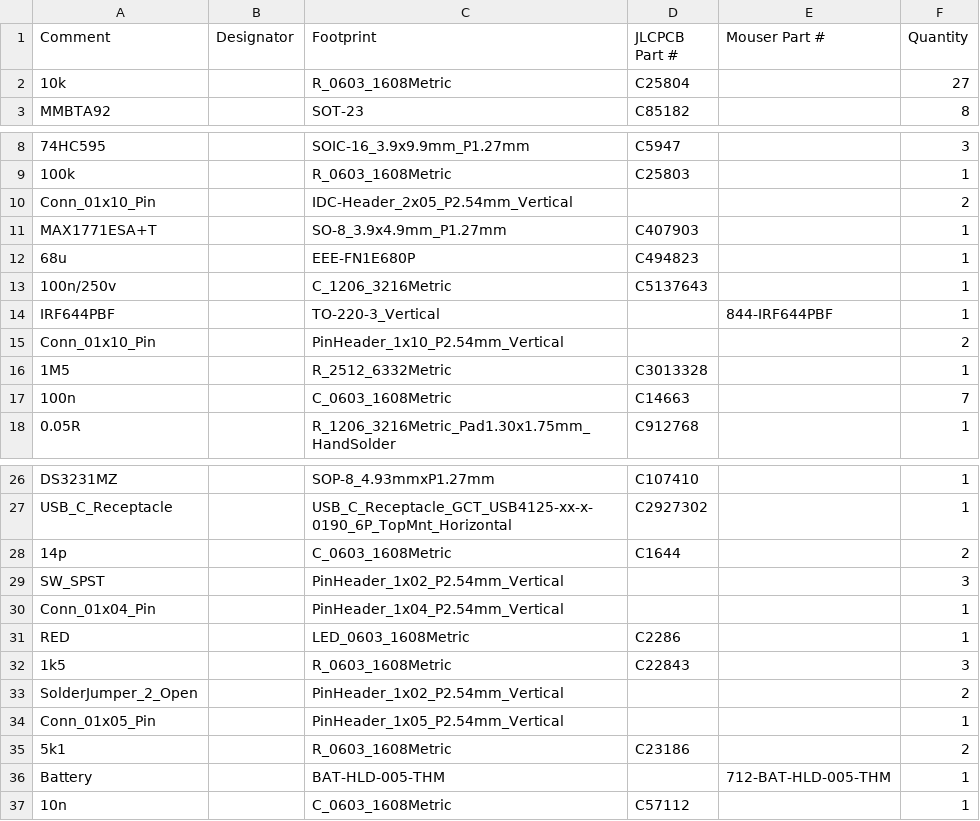
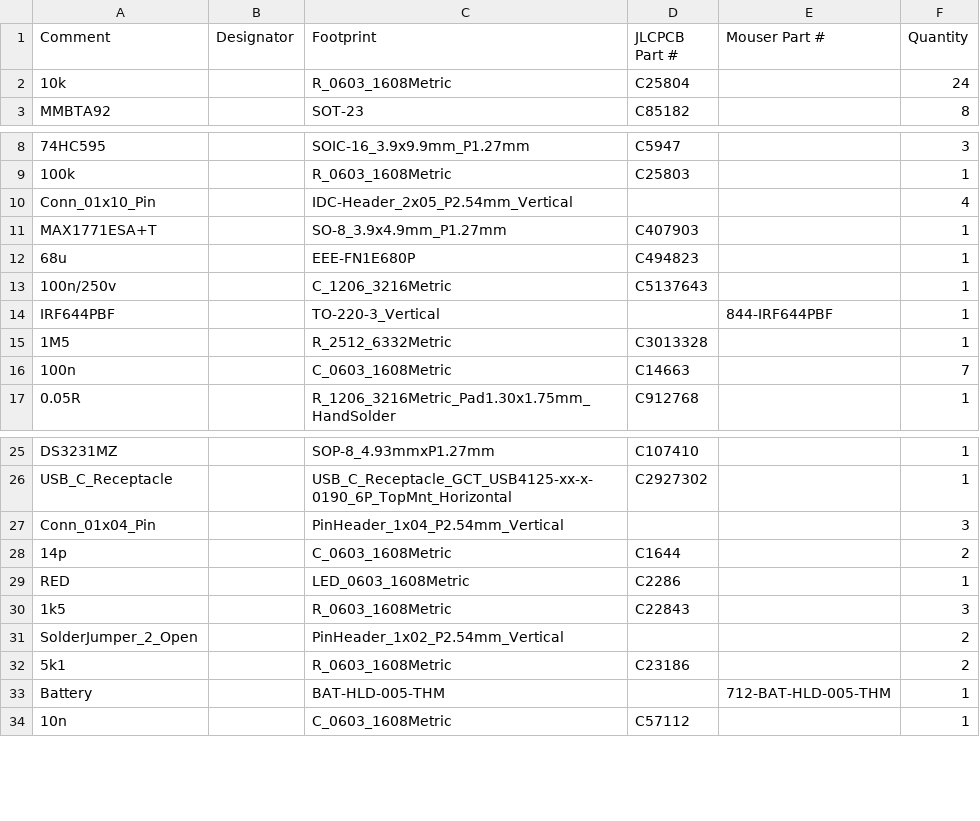
Before and after one commit to Hardware7253/OperationUrd, a CSV file: output.csv, drawn as a sheet; only a part is shown, gaps mark what is left out.

```diff
--- a/output.csv
+++ b/output.csv
@@ -1,3 +1,3 @@
 "Comment";"Designator";"Footprint";"JLCPCB Part #";"Mouser Part #";"Quantity"
-"10k";;"R_0603_1608Metric";"C25804";;27
+"10k";;"R_0603_1608Metric";"C25804";;24
 "MMBTA92";;"SOT-23";"C85182";;8
@@ -9,3 +9,3 @@
 "100k";;"R_0603_1608Metric";"C25803";;1
-"Conn_01x10_Pin";;"IDC-Header_2x05_P2.54mm_Vertical";;;2
+"Conn_01x10_Pin";;"IDC-Header_2x05_P2.54mm_Vertical";;;4
 "MAX1771ESA+T";;"SO-8_3.9x4.9mm_P1.27mm";"C407903";;1
@@ -14,3 +14,2 @@
 "IRF644PBF";;"TO-220-3_Vertical";;"844-IRF644PBF ";1
-"Conn_01x10_Pin";;"PinHeader_1x10_P2.54mm_Vertical";;;2
 "1M5";;"R_2512_6332Metric";"C3013328";;1
@@ -27,5 +26,4 @@
 "USB_C_Receptacle";;"USB_C_Receptacle_GCT_USB4125-xx-x-0190_6P_TopMnt_Horizontal";"C2927302";;1
+"Conn_01x04_Pin";;"PinHeader_1x04_P2.54mm_Vertical";;;3
 "14p";;"C_0603_1608Metric";"C1644";;2
-"SW_SPST";;"PinHeader_1x02_P2.54mm_Vertical";;;3
-"Conn_01x04_Pin";;"PinHeader_1x04_P2.54mm_Vertical";;;1
 "RED";;"LED_0603_1608Metric";"C2286";;1
@@ -33,3 +31,2 @@
 "SolderJumper_2_Open";;"PinHeader_1x02_P2.54mm_Vertical";;;2
-"Conn_01x05_Pin";;"PinHeader_1x05_P2.54mm_Vertical";;;1
 "5k1";;"R_0603_1608Metric";"C23186";;2
```
Also changed, not shown: microcontroller/manufacture/microcontroller.csv, 38 other files.
